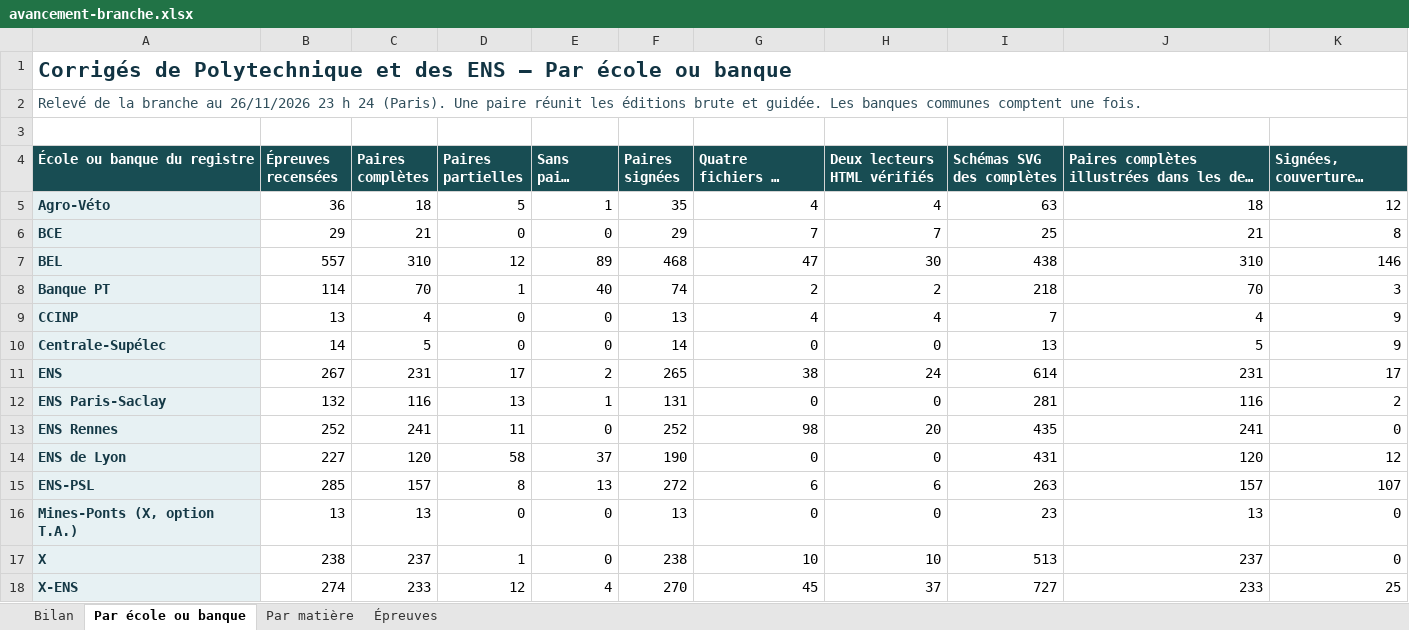
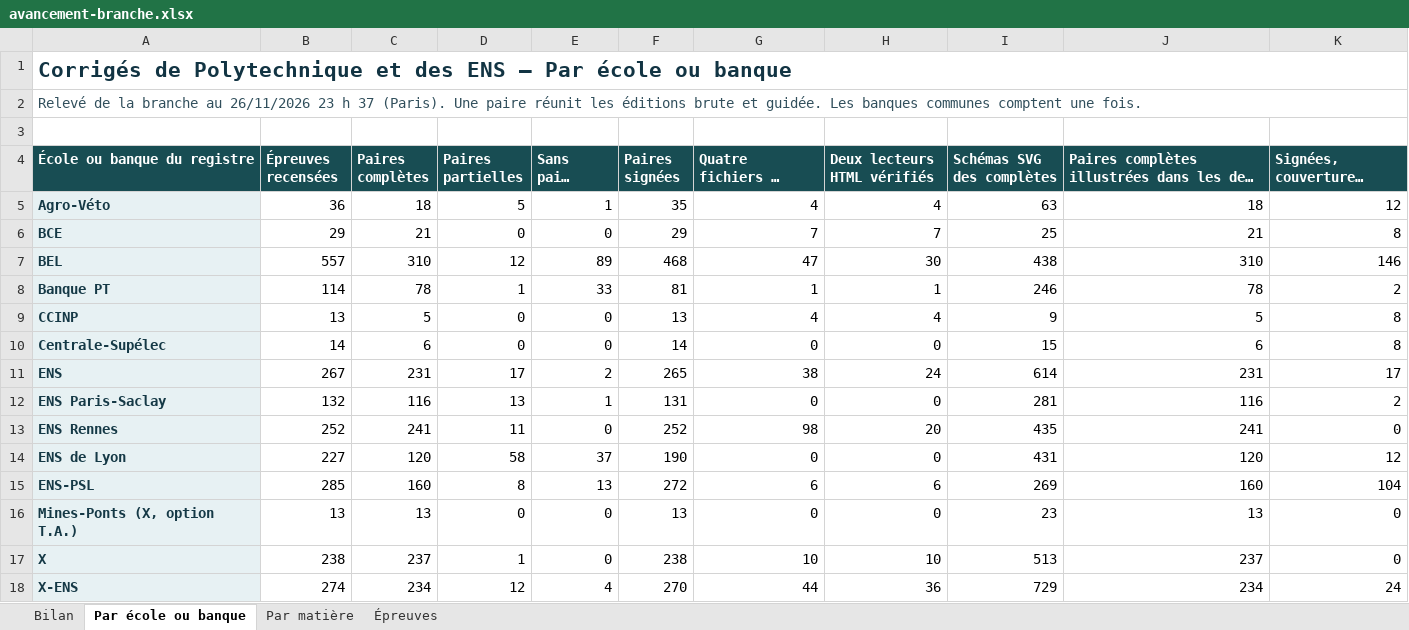
Before and after one commit to knoel99/corriges-concours, an Excel workbook: campagnes/x-ens/bilans/classeurs/avancement-branche.xlsx, sheet Par école ou banque, drawn as a sheet; long unchanged cells end in …; values as stored, in another font and other column widths than the file's, no borders; the diff names each change by its address in the sheet, - before the commit and + after, or states it on an @@ line.

Commit message:
Actualise le bilan consolidé des écoles et des banques

```diff
--- a/campagnes/x-ens/bilans/classeurs/avancement-branche.xlsx (sheet Par école ou banque)
+++ b/campagnes/x-ens/bilans/classeurs/avancement-branche.xlsx (sheet Par école ou banque)
-A2 (École ou banque du registre): …23 h 24 (Paris). Une…
+A2 (École ou banque du registre): …23 h 37 (Paris). Une…
-C8 (Paires complètes): 70
+C8 (Paires complètes): 78
-E8 (Sans paire signée): 40
+E8 (Sans paire signée): 33
-F8 (Paires signées): 74
+F8 (Paires signées): 81
-G8 (Quatre fichiers en production): 2
+G8 (Quatre fichiers en production): 1
-H8 (Deux lecteurs HTML vérifiés): 2
+H8 (Deux lecteurs HTML vérifiés): 1
-I8 (Schémas SVG des complètes): 218
+I8 (Schémas SVG des complètes): 246
-J8: 70
+J8: 78
-K8 (Signées, couverture à confirmer): 3
+K8 (Signées, couverture à confirmer): 2
-C9 (Paires complètes): 4
+C9 (Paires complètes): 5
-I9 (Schémas SVG des complètes): 7
+I9 (Schémas SVG des complètes): 9
-J9: 4
+J9: 5
-K9:K10 (Signées, couverture à confirmer): 9
+K9:K10 (Signées, couverture à confirmer): 8
-C10 (Paires complètes): 5
+C10 (Paires complètes): 6
-I10 (Schémas SVG des complètes): 13
+I10 (Schémas SVG des complètes): 15
-J10: 5
+J10: 6
-C15 (Paires complètes): 157
+C15 (Paires complètes): 160
-I15 (Schémas SVG des complètes): 263
+I15 (Schémas SVG des complètes): 269
-J15: 157
+J15: 160
-K15 (Signées, couverture à confirmer): 107
+K15 (Signées, couverture à confirmer): 104
-C18 (Paires complètes): 233
+C18 (Paires complètes): 234
-G18 (Quatre fichiers en production): 45
+G18 (Quatre fichiers en production): 44
-H18 (Deux lecteurs HTML vérifiés): 37
+H18 (Deux lecteurs HTML vérifiés): 36
-I18 (Schémas SVG des complètes): 727
+I18 (Schémas SVG des complètes): 729
-J18: 233
+J18: 234
-K18 (Signées, couverture à confirmer): 25
+K18 (Signées, couverture à confirmer): 24
```
Also changed, not shown: sheet Épreuves, sheet Par matière, sheet Bilan, 5 other files.
